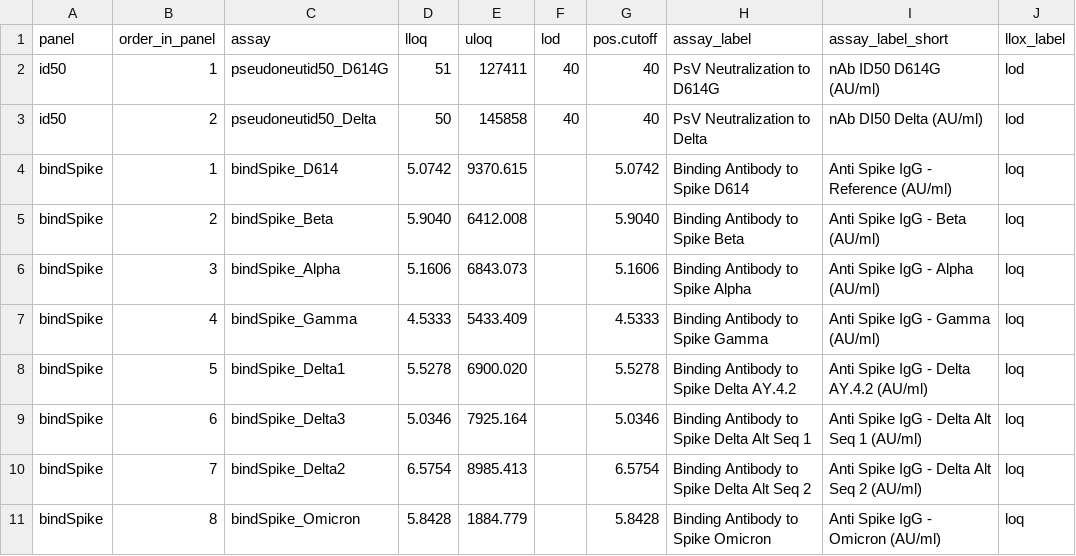
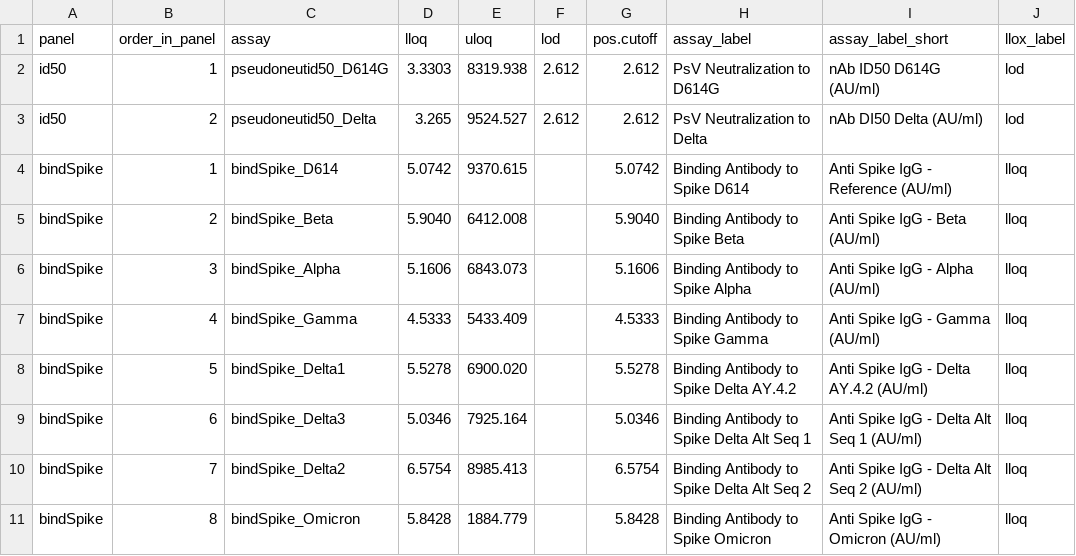
Before and after one commit to CoVPN/correlates_reporting2, a CSV file: assay_metadata/prevent19_stage2_assay_metadata.csv, drawn as a sheet.

Commit message:
update assay_metadata for NVX 301 stage 2

```diff
--- a/assay_metadata/prevent19_stage2_assay_metadata.csv
+++ b/assay_metadata/prevent19_stage2_assay_metadata.csv
@@ -1,11 +1,11 @@
 panel,order_in_panel,assay,lloq,uloq,lod,pos.cutoff,assay_label,assay_label_short,llox_label
-id50,1,pseudoneutid50_D614G,51,127411,40,40,PsV Neutralization to D614G,nAb ID50 D614G (AU/ml),lod
-id50,2,pseudoneutid50_Delta,50,145858,40,40,PsV Neutralization to Delta,nAb DI50 Delta (AU/ml),lod
-bindSpike,1,bindSpike_D614,5.0742,9370.615,,5.0742,Binding Antibody to Spike D614,Anti Spike IgG - Reference (AU/ml),loq
-bindSpike,2,bindSpike_Beta,5.9040,6412.008,,5.9040,Binding Antibody to Spike Beta,Anti Spike IgG - Beta (AU/ml),loq
-bindSpike,3,bindSpike_Alpha,5.1606,6843.073,,5.1606,Binding Antibody to Spike Alpha,Anti Spike IgG - Alpha (AU/ml),loq
-bindSpike,4,bindSpike_Gamma,4.5333,5433.409,,4.5333,Binding Antibody to Spike Gamma,Anti Spike IgG - Gamma (AU/ml),loq
-bindSpike,5,bindSpike_Delta1,5.5278,6900.020,,5.5278,Binding Antibody to Spike Delta AY.4.2,Anti Spike IgG - Delta AY.4.2 (AU/ml),loq
-bindSpike,6,bindSpike_Delta3,5.0346,7925.164,,5.0346,Binding Antibody to Spike Delta Alt Seq 1,Anti Spike IgG - Delta Alt Seq 1 (AU/ml),loq
-bindSpike,7,bindSpike_Delta2,6.5754,8985.413,,6.5754,Binding Antibody to Spike Delta Alt Seq 2,Anti Spike IgG - Delta Alt Seq 2 (AU/ml),loq
-bindSpike,8,bindSpike_Omicron,5.8428,1884.779,,5.8428,Binding Antibody to Spike Omicron,Anti Spike IgG - Omicron (AU/ml),loq
+id50,1,pseudoneutid50_D614G,3.3303,8319.938,2.612,2.612,PsV Neutralization to D614G,nAb ID50 D614G (AU/ml),lod
+id50,2,pseudoneutid50_Delta,3.265,9524.527,2.612,2.612,PsV Neutralization to Delta,nAb DI50 Delta (AU/ml),lod
+bindSpike,1,bindSpike_D614,5.0742,9370.615,,5.0742,Binding Antibody to Spike D614,Anti Spike IgG - Reference (AU/ml),lloq
+bindSpike,2,bindSpike_Beta,5.9040,6412.008,,5.9040,Binding Antibody to Spike Beta,Anti Spike IgG - Beta (AU/ml),lloq
+bindSpike,3,bindSpike_Alpha,5.1606,6843.073,,5.1606,Binding Antibody to Spike Alpha,Anti Spike IgG - Alpha (AU/ml),lloq
+bindSpike,4,bindSpike_Gamma,4.5333,5433.409,,4.5333,Binding Antibody to Spike Gamma,Anti Spike IgG - Gamma (AU/ml),lloq
+bindSpike,5,bindSpike_Delta1,5.5278,6900.020,,5.5278,Binding Antibody to Spike Delta AY.4.2,Anti Spike IgG - Delta AY.4.2 (AU/ml),lloq
+bindSpike,6,bindSpike_Delta3,5.0346,7925.164,,5.0346,Binding Antibody to Spike Delta Alt Seq 1,Anti Spike IgG - Delta Alt Seq 1 (AU/ml),lloq
+bindSpike,7,bindSpike_Delta2,6.5754,8985.413,,6.5754,Binding Antibody to Spike Delta Alt Seq 2,Anti Spike IgG - Delta Alt Seq 2 (AU/ml),lloq
+bindSpike,8,bindSpike_Omicron,5.8428,1884.779,,5.8428,Binding Antibody to Spike Omicron,Anti Spike IgG - Omicron (AU/ml),lloq
```
